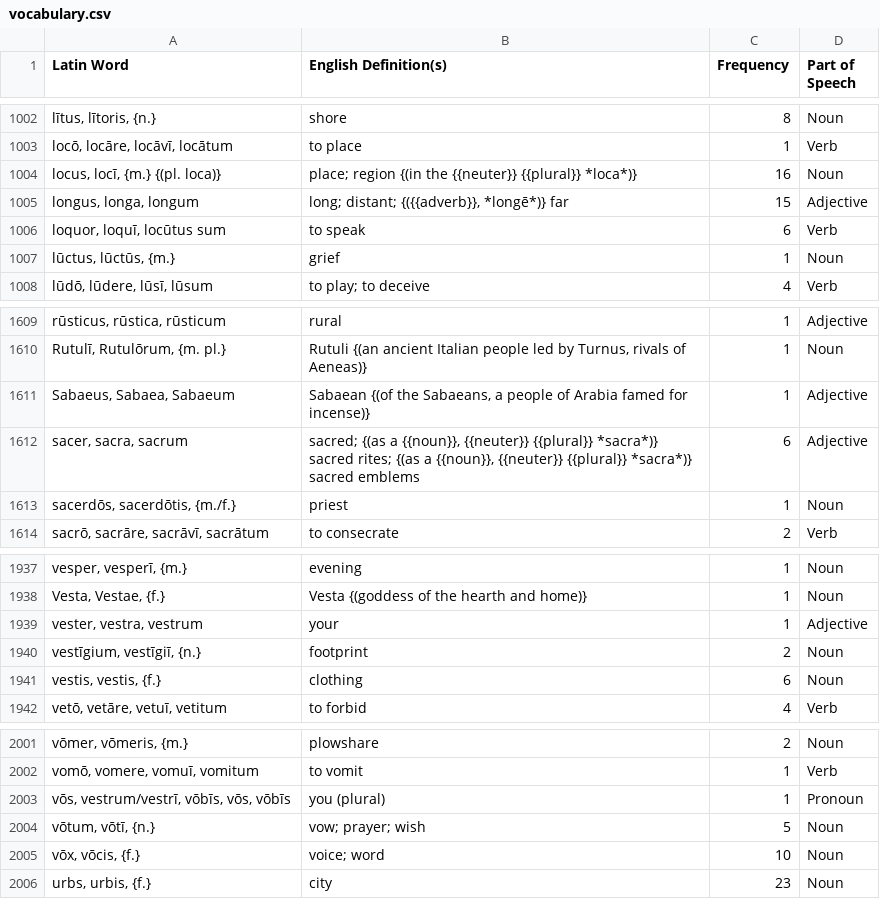
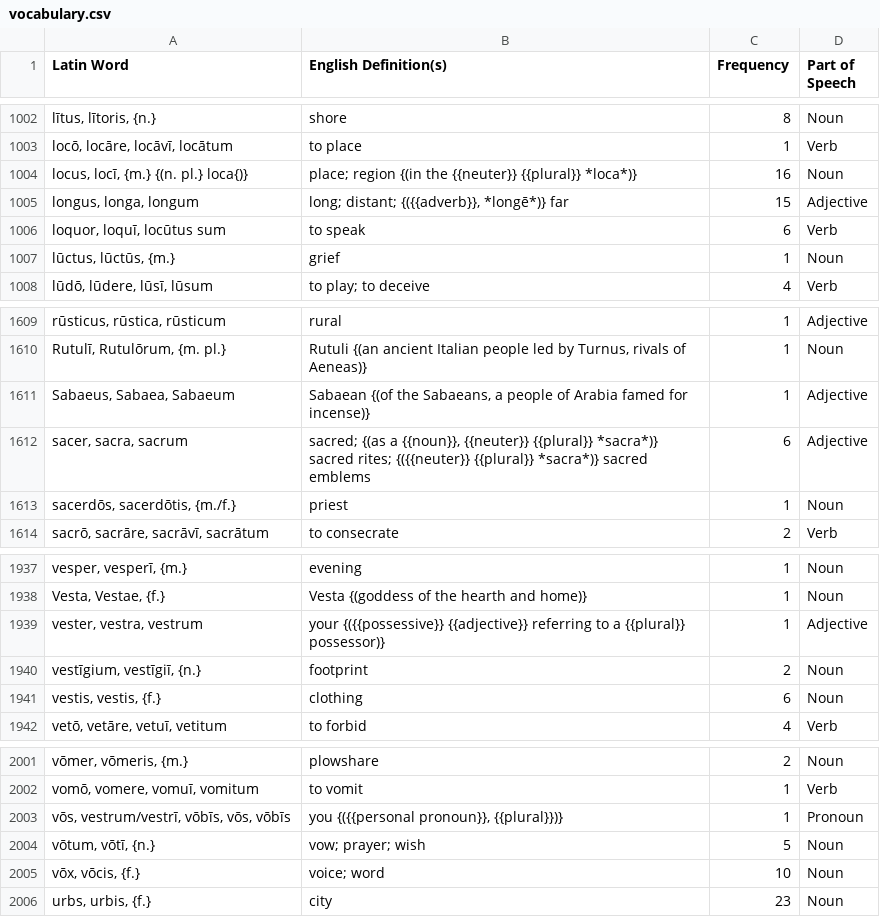
Before and after one commit to samuelshotchkiss-jpg/latindictionary-ece2627, a CSV file: vocabulary.csv, drawn as a sheet; only a part is shown, gaps mark what is left out; the diff names each change by its address in the sheet, - before the commit and + after, or states it on an @@ line.

```diff
--- a/vocabulary.csv
+++ b/vocabulary.csv
-A1004 (Latin Word): locus, locī, {m.} {(pl. loca)}
+A1004 (Latin Word): locus, locī, {m.} {(n. pl.} loca{)}
-B1612 (English Definition(s)): …sacred rites; {(as a {{noun}}, {{neuter}} {{plural}} *sacra*)}…
+B1612 (English Definition(s)): …sacred rites; {({{neuter}} {{plural}} *sacra*)}…
-B1939 (English Definition(s)): your
+B1939 (English Definition(s)): your {({{possessive}} {{adjective}} referring to a {{plural}} possessor)}
-B2003 (English Definition(s)): you (plural)
+B2003 (English Definition(s)): you {({{personal pronoun}}, {{plural}})}
```
Also changed, not shown: 3 other files.
